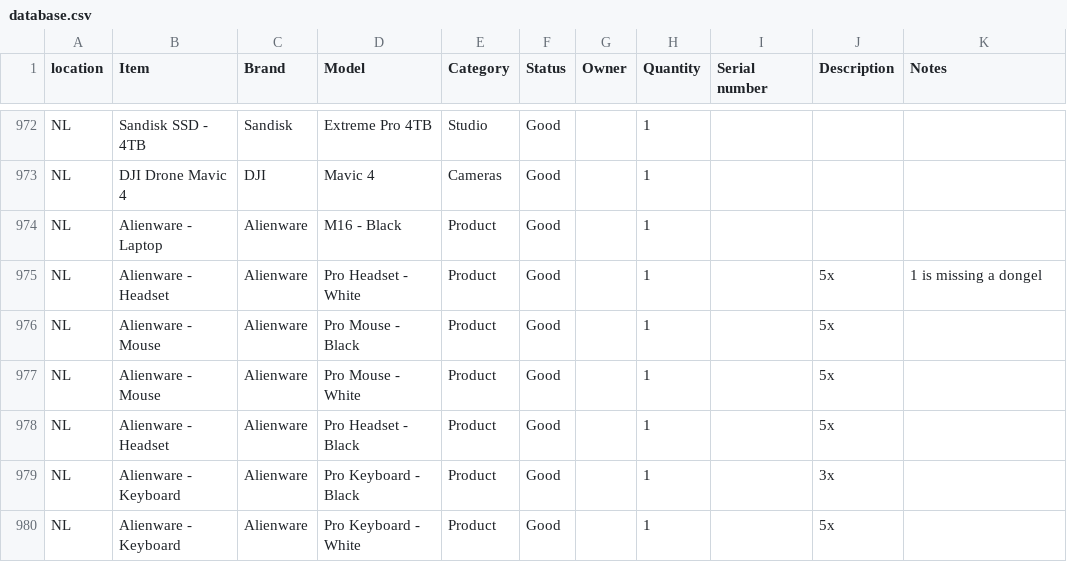
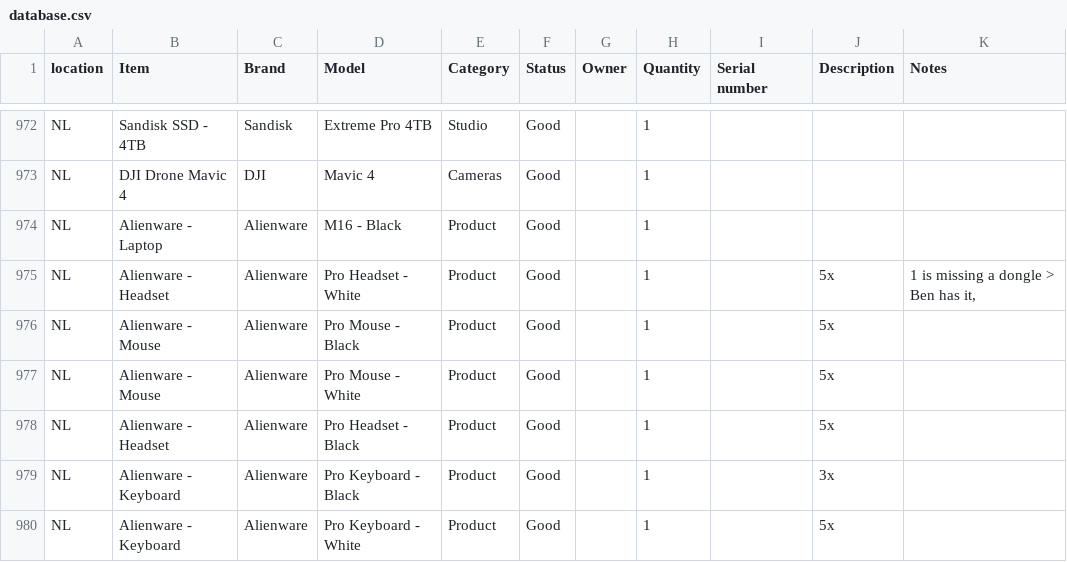
Before and after one commit to liquid-coop/Equipment_Inventory, a CSV file: database.csv, drawn as a sheet; only a part is shown, gaps mark what is left out.

Commit message:
Update inventory via web app

```diff
--- a/database.csv
+++ b/database.csv
@@ -974,3 +974,3 @@ NL,"DJI Drone Mavic 4 ",DJI,Mavic 4,Cameras,Good,,1,,,
 NL,"Alienware - Laptop ",Alienware,M16 - Black,Product,Good,,1,,,
-NL,"Alienware - Headset ",Alienware,"Pro Headset - White ",Product,Good,,1,,5x,"1 is missing a dongel  "
+NL,"Alienware - Headset ",Alienware,"Pro Headset - White ",Product,Good,,1,,5x,"1 is missing a dongle > Ben has it, "
 NL,"Alienware - Mouse ",Alienware,"Pro Mouse - Black ",Product,Good,,1,,5x,
```
